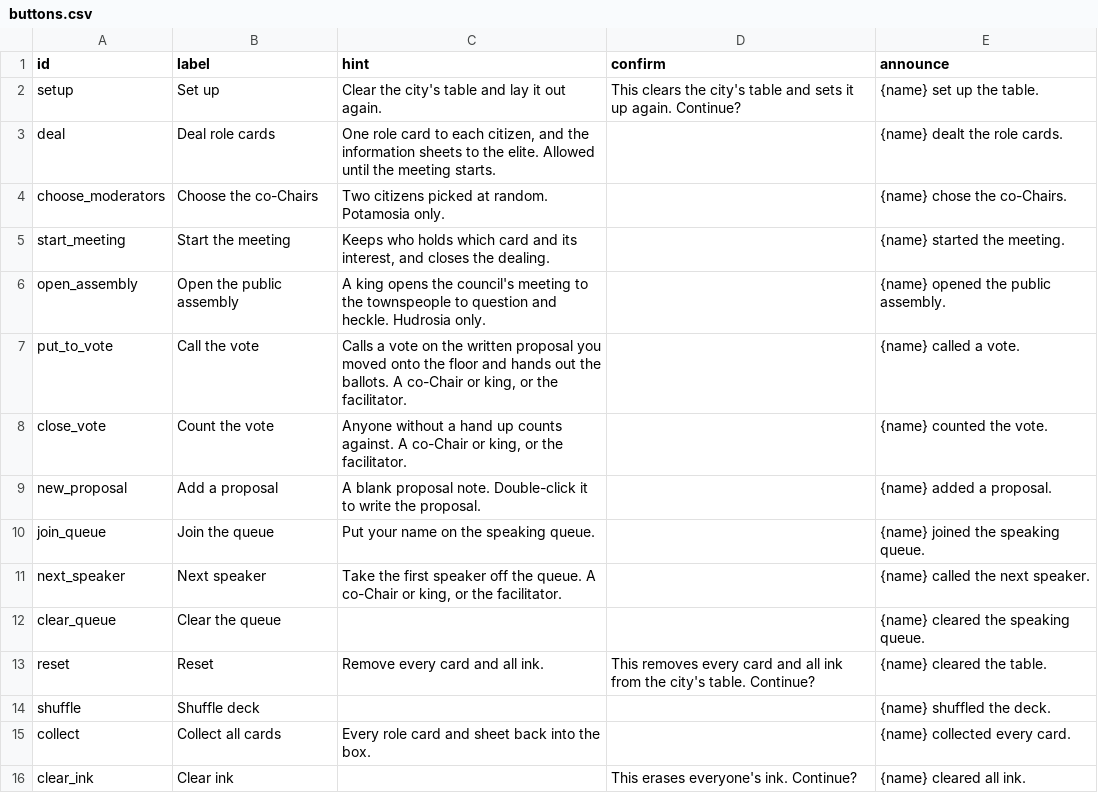
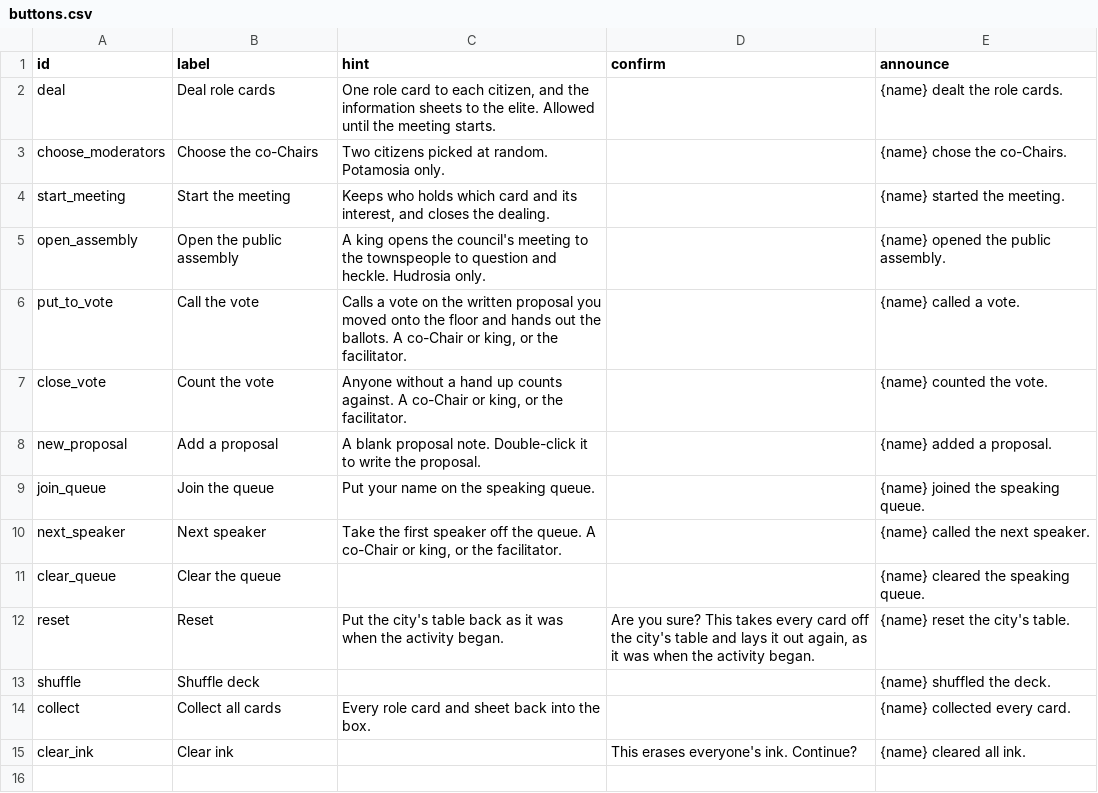
Before and after one commit to tperry17/Ethics-Sandbox-Virtual-Tabletop, a CSV file: content/exercises/democracy-simulation/buttons.csv, drawn as a sheet.

```diff
--- a/content/exercises/democracy-simulation/buttons.csv
+++ b/content/exercises/democracy-simulation/buttons.csv
@@ -1,3 +1,2 @@
 id,label,hint,confirm,announce
-setup,Set up,"Clear the city's table and lay it out again.",This clears the city's table and sets it up again. Continue?,{name} set up the table.
 deal,Deal role cards,"One role card to each citizen, and the information sheets to the elite. Allowed until the meeting starts.",,{name} dealt the role cards.
@@ -12,3 +11,3 @@ next_speaker,Next speaker,"Take the first speaker off the queue. A co-Chair or k
 clear_queue,Clear the queue,,,{name} cleared the speaking queue.
-reset,Reset,Remove every card and all ink.,This removes every card and all ink from the city's table. Continue?,{name} cleared the table.
+reset,Reset,Put the city's table back as it was when the activity began.,"Are you sure? This takes every card off the city's table and lays it out again, as it was when the activity began.",{name} reset the city's table.
 shuffle,Shuffle deck,,,{name} shuffled the deck.
```
Also changed, not shown: content/exercises/democracy-debrief/buttons.csv, content/exercises/democracy-room/buttons.csv, 21 other files.
